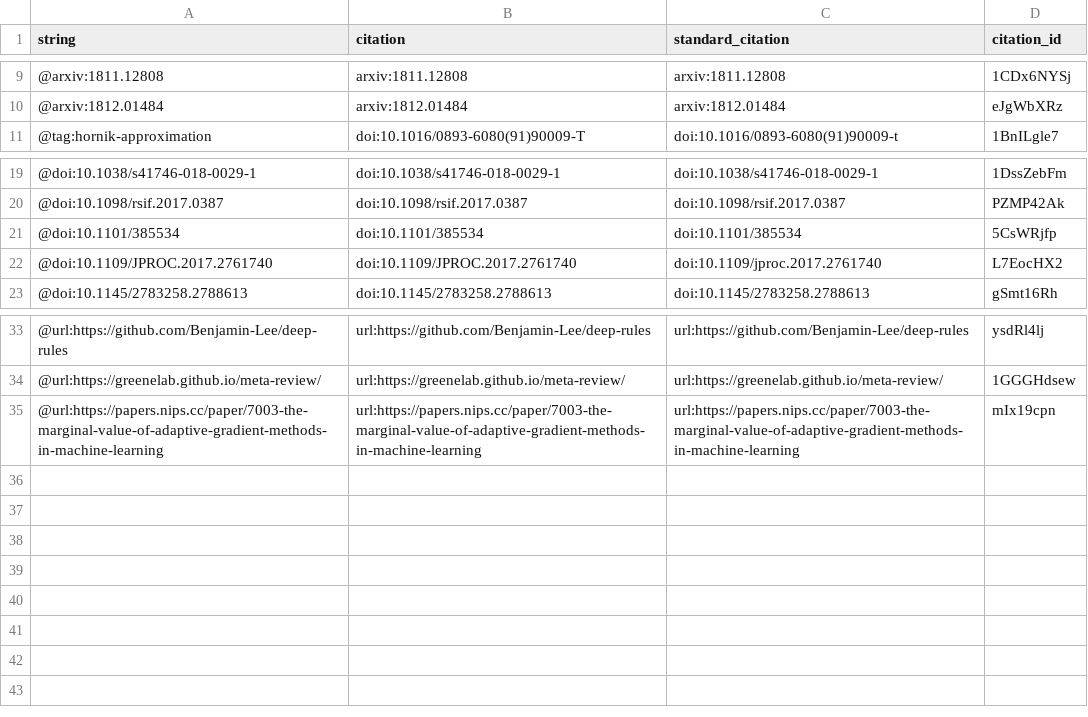
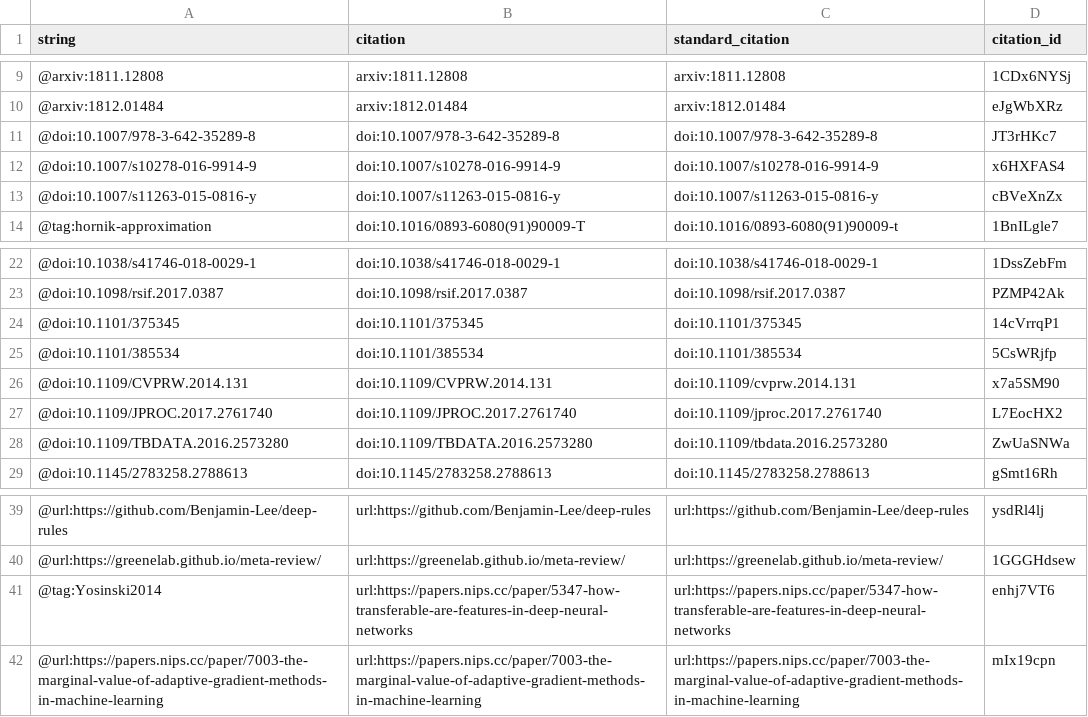
Before and after one commit to Benjamin-Lee/deep-rules, a TSV file: citations.tsv, drawn as a sheet; only a part is shown, gaps mark what is left out.

Commit message:
Merge pull request #134 from Benjamin-Lee/Benjamin-Lee-Architecture
This build is based on
https://github.com/Benjamin-Lee/deep-rules/commit/2d3729b3bea48086adbb396d35347dac654ff14f.

This commit was created by the following Travis CI build and job:
https://travis-ci.org/Benjamin-Lee/deep-rules/builds/499471171
https://travis-ci.org/Benjamin-Lee/deep-rules/jobs/499471172

[ci skip]

The full commit message that triggered this build is copied below:

Merge pull request #134 from Benjamin-Lee/Benjamin-Lee-Architecture

Tip 5 (architecture) initial draft

```diff
--- a/citations.tsv
+++ b/citations.tsv
@@ -10,2 +10,5 @@ string	citation	standard_citation	citation_id
 @arxiv:1812.01484	arxiv:1812.01484	arxiv:1812.01484	eJgWbXRz
+@doi:10.1007/978-3-642-35289-8	doi:10.1007/978-3-642-35289-8	doi:10.1007/978-3-642-35289-8	JT3rHKc7
+@doi:10.1007/s10278-016-9914-9	doi:10.1007/s10278-016-9914-9	doi:10.1007/s10278-016-9914-9	x6HXFAS4
+@doi:10.1007/s11263-015-0816-y	doi:10.1007/s11263-015-0816-y	doi:10.1007/s11263-015-0816-y	cBVeXnZx
 @tag:hornik-approximation	doi:10.1016/0893-6080(91)90009-T	doi:10.1016/0893-6080(91)90009-t	1BnILgle7
@@ -20,4 +23,7 @@ string	citation	standard_citation	citation_id
 @doi:10.1098/rsif.2017.0387	doi:10.1098/rsif.2017.0387	doi:10.1098/rsif.2017.0387	PZMP42Ak
+@doi:10.1101/375345	doi:10.1101/375345	doi:10.1101/375345	14cVrrqP1
 @doi:10.1101/385534	doi:10.1101/385534	doi:10.1101/385534	5CsWRjfp
+@doi:10.1109/CVPRW.2014.131	doi:10.1109/CVPRW.2014.131	doi:10.1109/cvprw.2014.131	x7a5SM90
 @doi:10.1109/JPROC.2017.2761740	doi:10.1109/JPROC.2017.2761740	doi:10.1109/jproc.2017.2761740	L7EocHX2
+@doi:10.1109/TBDATA.2016.2573280	doi:10.1109/TBDATA.2016.2573280	doi:10.1109/tbdata.2016.2573280	ZwUaSNWa
 @doi:10.1145/2783258.2788613	doi:10.1145/2783258.2788613	doi:10.1145/2783258.2788613	gSmt16Rh
@@ -34,2 +40,3 @@ string	citation	standard_citation	citation_id
 @url:https://greenelab.github.io/meta-review/	url:https://greenelab.github.io/meta-review/	url:https://greenelab.github.io/meta-review/	1GGGHdsew
+@tag:Yosinski2014	url:https://papers.nips.cc/paper/5347-how-transferable-are-features-in-deep-neural-networks	url:https://papers.nips.cc/paper/5347-how-transferable-are-features-in-deep-neural-networks	enhj7VT6
 @url:https://papers.nips.cc/paper/7003-the-marginal-value-of-adaptive-gradient-methods-in-machine-learning	url:https://papers.nips.cc/paper/7003-the-marginal-value-of-adaptive-gradient-methods-in-machine-learning	url:https://papers.nips.cc/paper/7003-the-marginal-value-of-adaptive-gradient-methods-in-machine-learning	mIx19cpn
```
Also changed, not shown: 5 other files.
